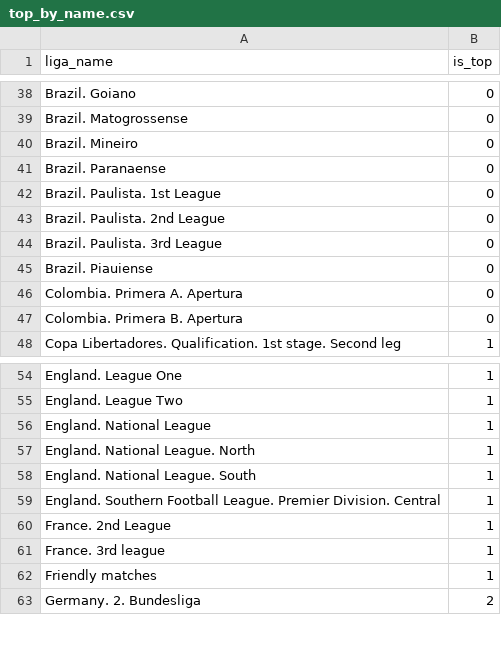
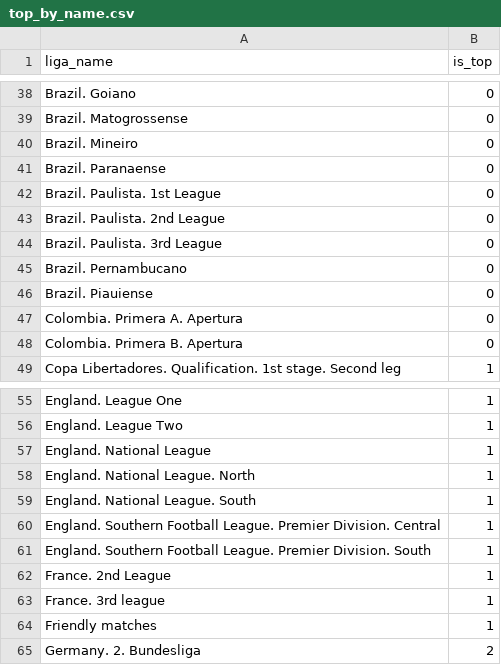
Before and after one commit to jekeam/better, a CSV file: top_by_name.csv, drawn as a sheet; only a part is shown, gaps mark what is left out; the diff names each change by its address in the sheet, - before the commit and + after, or states it on an @@ line.

Commit message:
add

```diff
--- a/top_by_name.csv
+++ b/top_by_name.csv
+row 45: Brazil. Pernambucano | 0
+row 61: England. Southern Football League. Premier Division. South | 1
```
